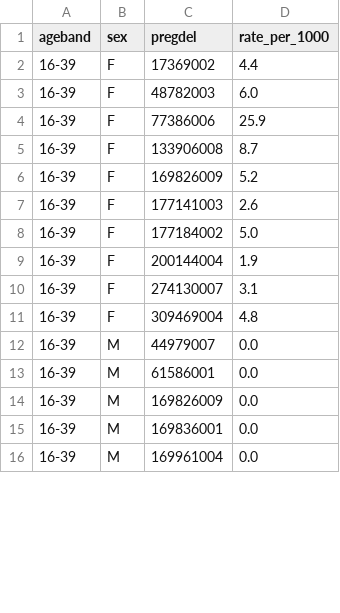
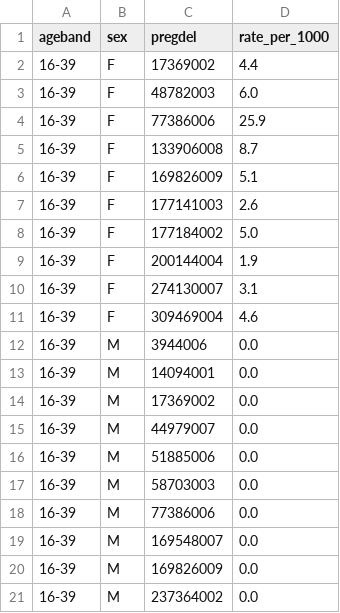
Before and after one commit to opensafely/primis-codelist-prevalence, a CSV file: released-outputs/by-codelist/code-prevalence-by-age-and-sex_pregdel__emis.csv, drawn as a sheet; only a part is shown; the diff covers the shown part only.

Commit message:
Release from EMIS

```diff
--- a/released-outputs/by-codelist/code-prevalence-by-age-and-sex_pregdel__emis.csv
+++ b/released-outputs/by-codelist/code-prevalence-by-age-and-sex_pregdel__emis.csv
@@ -5,3 +5,3 @@ ageband,sex,pregdel,rate_per_1000
 16-39,F,133906008,8.7
-16-39,F,169826009,5.2
+16-39,F,169826009,5.1
 16-39,F,177141003,2.6
@@ -10,7 +10,12 @@ ageband,sex,pregdel,rate_per_1000
 16-39,F,274130007,3.1
-16-39,F,309469004,4.8
+16-39,F,309469004,4.6
+16-39,M,3944006,0.0
+16-39,M,14094001,0.0
+16-39,M,17369002,0.0
 16-39,M,44979007,0.0
-16-39,M,61586001,0.0
+16-39,M,51885006,0.0
+16-39,M,58703003,0.0
+16-39,M,77386006,0.0
+16-39,M,169548007,0.0
 16-39,M,169826009,0.0
-16-39,M,169836001,0.0
-16-39,M,169961004,0.0
+16-39,M,237364002,0.0
```
Also changed, not shown: 1 added row, 14 removed rows and 13 edited cells elsewhere in this file, released-outputs/by-codelist/code-prevalence-by-age-and-sex_preg__emis.csv, 1 other file.
